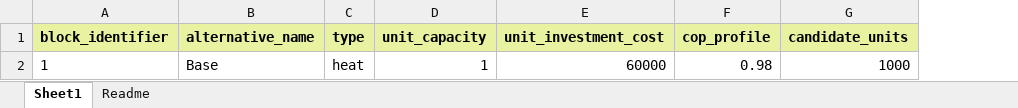
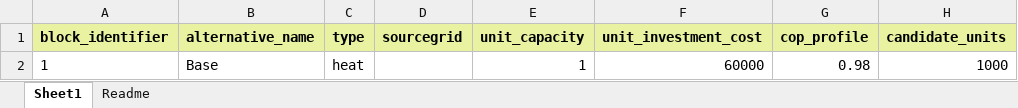
Before and after one commit to vttresearch/siteopt_toolbox, an Excel workbook: example_data/production/hp-input.xlsx, sheet Sheet1, drawn as a sheet; only a part is shown; values as stored, in another font and other column widths than the file's, no borders; the diff names each change by its address in the sheet, - before the commit and + after, or states it on an @@ line.

Commit message:
add sourcegrid column to hp-input. remove debug printing.

```diff
--- a/example_data/production/hp-input.xlsx (sheet Sheet1)
+++ b/example_data/production/hp-input.xlsx (sheet Sheet1)
+column D (sourcegrid), empty
```
Also changed, not shown: sheet Readme, 3 other files.
